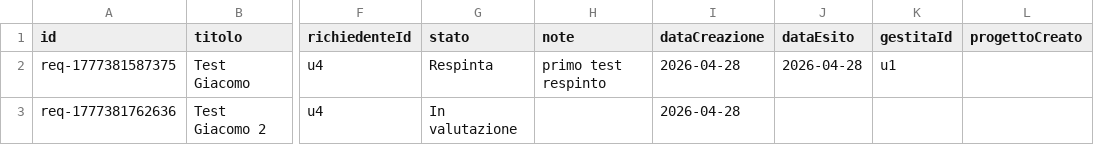
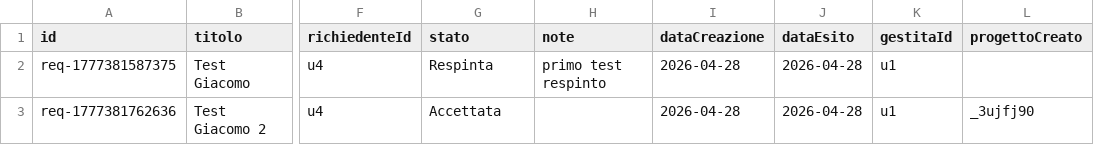
Before and after one commit to lodomenicobufi/luo-portfolio-access, a CSV file: data/richieste.csv, drawn as a sheet; only a part is shown, gaps mark what is left out; the diff names each change by its address in the sheet, - before the commit and + after, or states it on an @@ line.

Commit message:
Update richieste

```diff
--- a/data/richieste.csv
+++ b/data/richieste.csv
-G3 (stato): In valutazione
+G3 (stato): Accettata
-J3 (dataEsito): (empty)
+J3 (dataEsito): 2026-04-28
-K3 (gestitaId): (empty)
+K3 (gestitaId): u1
-L3 (progettoCreato): (empty)
+L3 (progettoCreato): _3ujfj90
```
